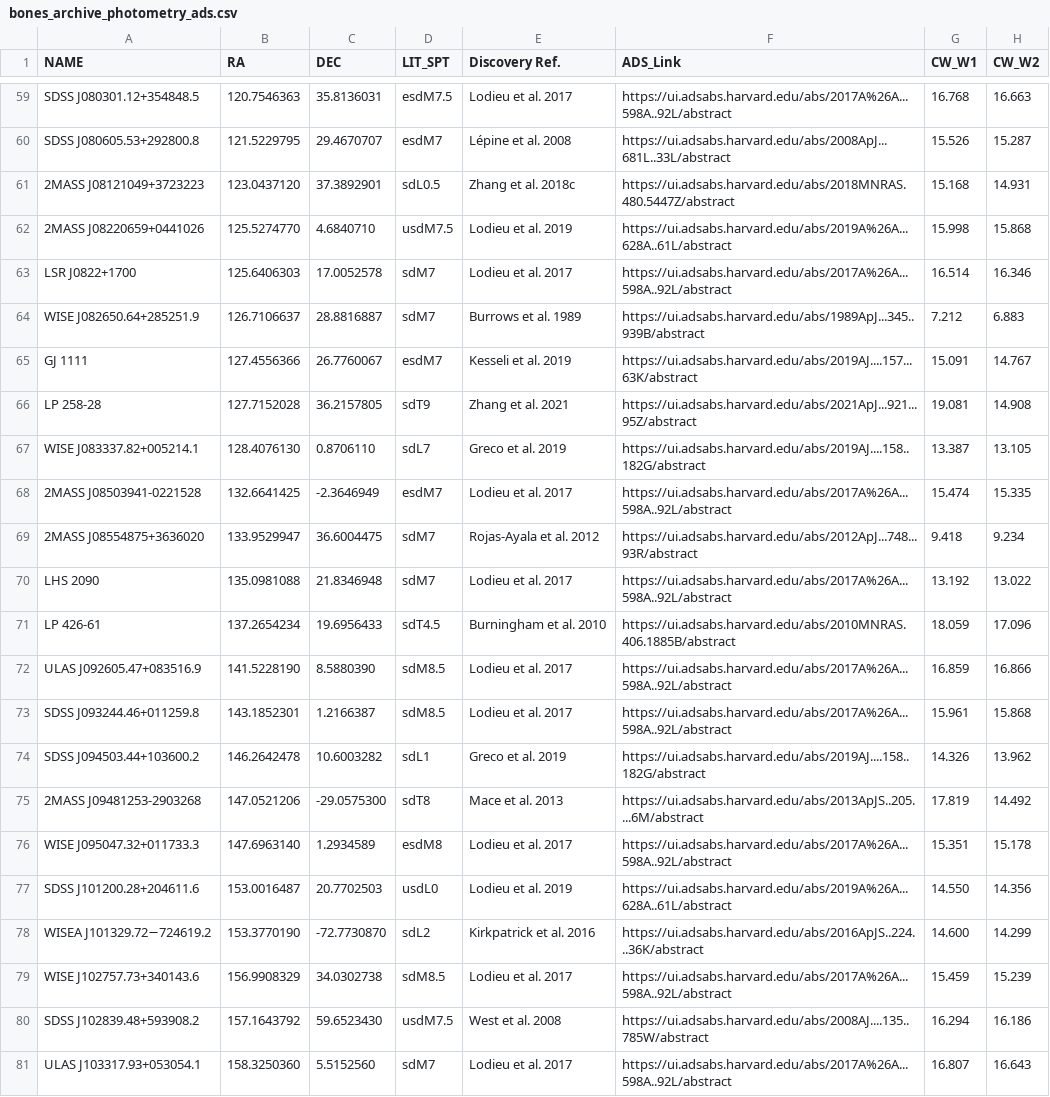
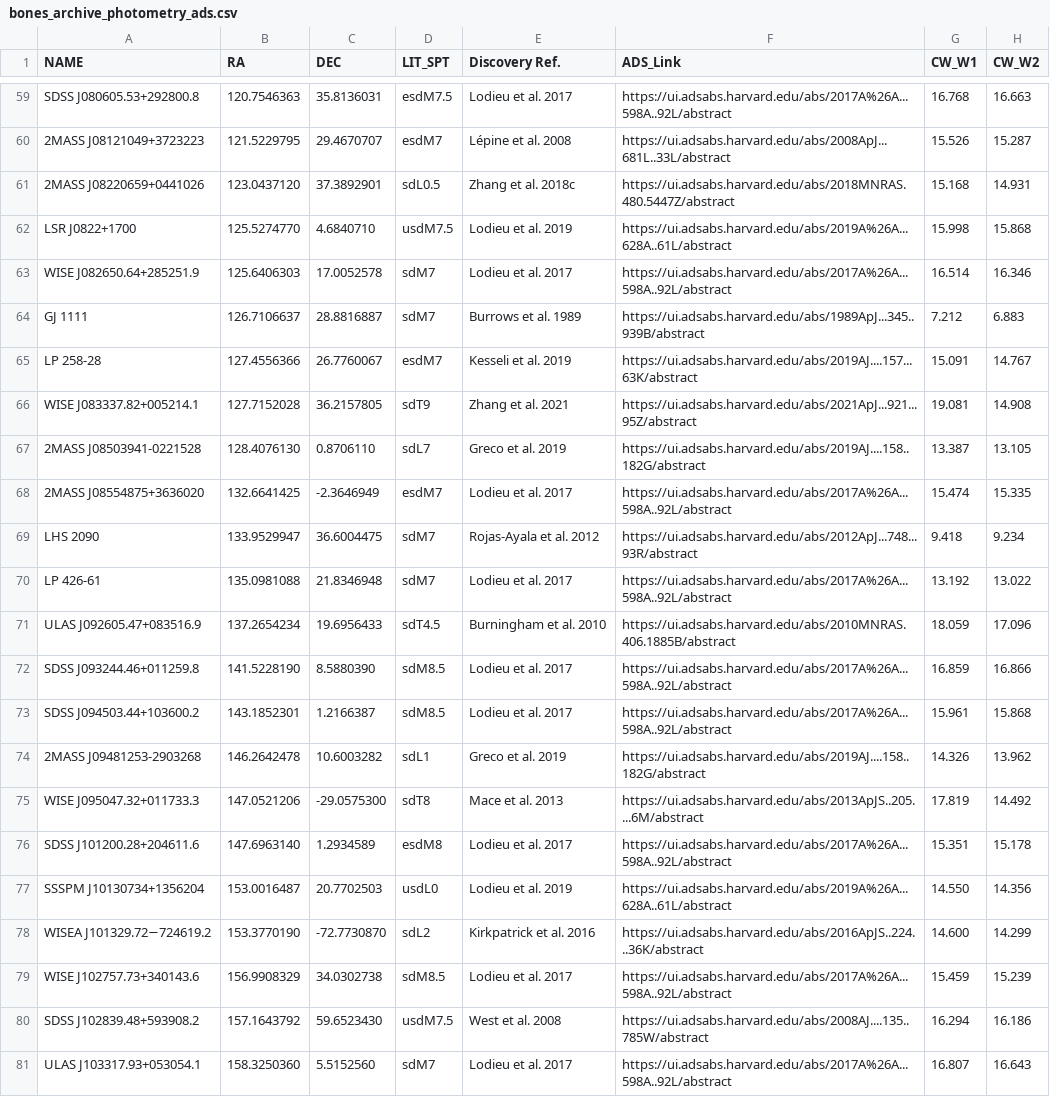
Before and after one commit to SIMPLE-AstroDB/SIMPLE-db, a CSV file: scripts/ingests/BONES_archive/bones_archive_photometry_ads.csv, drawn as a sheet; only a part is shown, gaps mark what is left out; the diff covers the shown part only; the diff names each change by its address in the sheet, - before the commit and + after, or states it on an @@ line.

```diff
--- a/scripts/ingests/BONES_archive/bones_archive_photometry_ads.csv
+++ b/scripts/ingests/BONES_archive/bones_archive_photometry_ads.csv
-A59 (NAME): SDSS J080301.12+354848.5
+A59 (NAME): SDSS J080605.53+292800.8
-A60 (NAME): SDSS J080605.53+292800.8
+A60 (NAME): 2MASS J08121049+3723223
-A61 (NAME): 2MASS J08121049+3723223
+A61 (NAME): 2MASS J08220659+0441026
-A62 (NAME): 2MASS J08220659+0441026
+A62 (NAME): LSR J0822+1700
-A63 (NAME): LSR J0822+1700
+A63 (NAME): WISE J082650.64+285251.9
-A64 (NAME): WISE J082650.64+285251.9
+A64 (NAME): GJ 1111
-A65 (NAME): GJ 1111
+A65 (NAME): LP 258-28
-A66 (NAME): LP 258-28
+A66 (NAME): WISE J083337.82+005214.1
-A67 (NAME): WISE J083337.82+005214.1
+A67 (NAME): 2MASS J08503941-0221528
-A68 (NAME): 2MASS J08503941-0221528
+A68 (NAME): 2MASS J08554875+3636020
-A69 (NAME): 2MASS J08554875+3636020
+A69 (NAME): LHS 2090
-A70 (NAME): LHS 2090
+A70 (NAME): LP 426-61
-A71 (NAME): LP 426-61
+A71 (NAME): ULAS J092605.47+083516.9
-A72 (NAME): ULAS J092605.47+083516.9
+A72 (NAME): SDSS J093244.46+011259.8
-A73 (NAME): SDSS J093244.46+011259.8
+A73 (NAME): SDSS J094503.44+103600.2
-A74 (NAME): SDSS J094503.44+103600.2
+A74 (NAME): 2MASS J09481253-2903268
-A75 (NAME): 2MASS J09481253-2903268
+A75 (NAME): WISE J095047.32+011733.3
-A76 (NAME): WISE J095047.32+011733.3
+A76 (NAME): SDSS J101200.28+204611.6
-A77 (NAME): SDSS J101200.28+204611.6
+A77 (NAME): SSSPM J10130734+1356204
```
Also changed, not shown: 27 edited cells elsewhere in this file, 1 other file.
